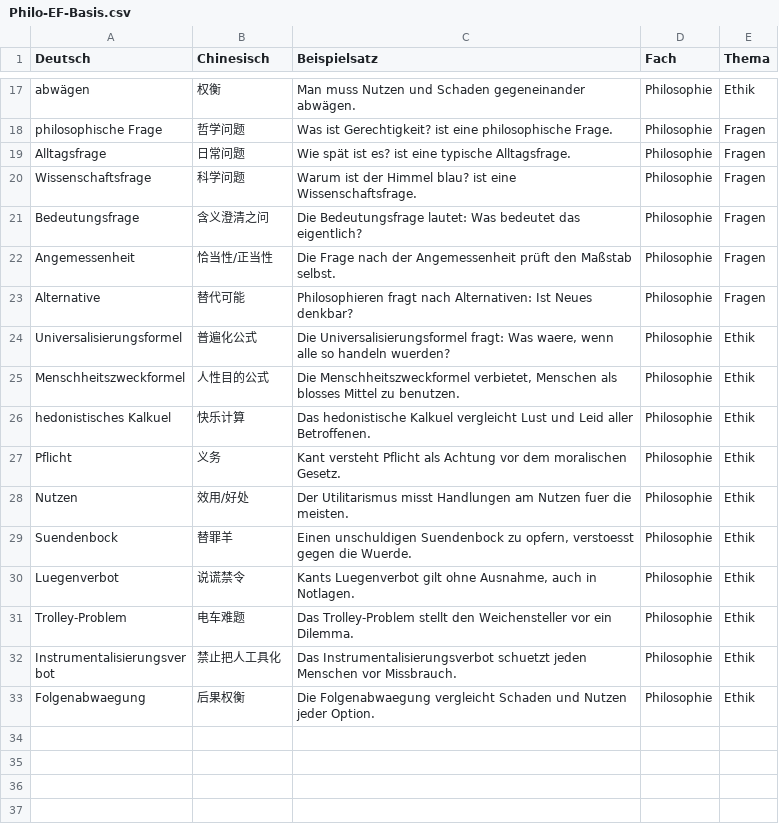
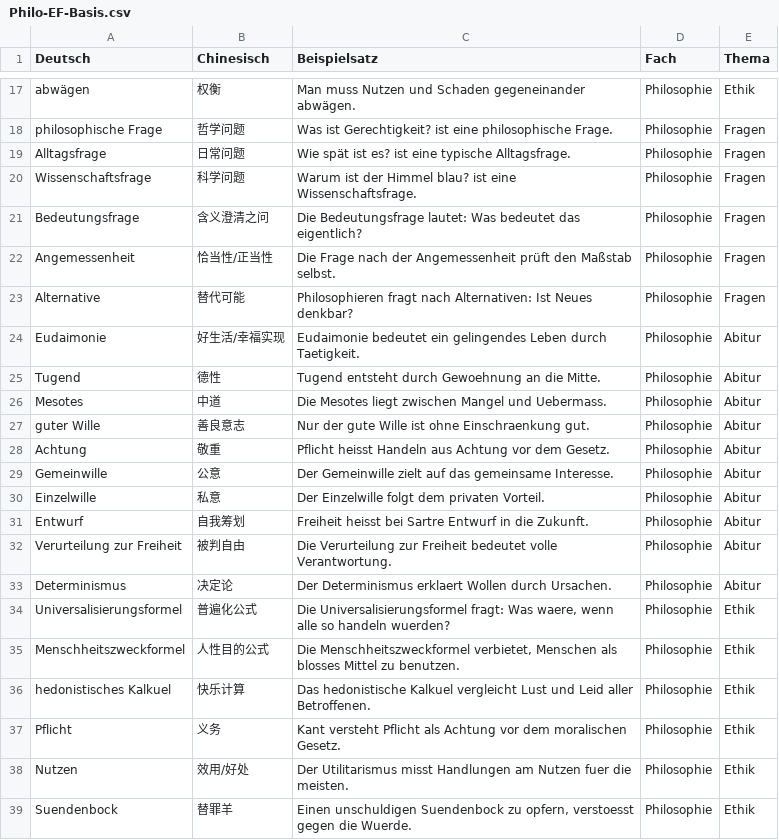
Before and after one commit to jjjjjjjjnnjnn/EF-GeWi-Lernvault, a CSV file: 07_Philosophie/Vokabeln-Anki/Philo-EF-Basis.csv, drawn as a sheet; only a part is shown, gaps mark what is left out; the shorter side is filled out with more unchanged rows; the diff names each change by its address in the sheet, - before the commit and + after, or states it on an @@ line.

Commit message:
[Philosophie] internet-offensive Abitur-Kernstellen plus IIB-IIC-Training

```diff
--- a/07_Philosophie/Vokabeln-Anki/Philo-EF-Basis.csv
+++ b/07_Philosophie/Vokabeln-Anki/Philo-EF-Basis.csv
+row 24: Eudaimonie | 好生活/幸福实现 | Eudaimonie bedeutet ein gelingendes Leben durch Taetigkeit. | Philosophie | Abitur
+row 25: Tugend | 德性 | Tugend entsteht durch Gewoehnung an die Mitte. | Philosophie | Abitur
+row 26: Mesotes | 中道 | Die Mesotes liegt zwischen Mangel und Uebermass. | Philosophie | Abitur
+row 27: guter Wille | 善良意志 | Nur der gute Wille ist ohne Einschraenkung gut. | Philosophie | Abitur
+row 28: Achtung | 敬重 | Pflicht heisst Handeln aus Achtung vor dem Gesetz. | Philosophie | Abitur
+row 29: Gemeinwille | 公意 | Der Gemeinwille zielt auf das gemeinsame Interesse. | Philosophie | Abitur
+row 30: Einzelwille | 私意 | Der Einzelwille folgt dem privaten Vorteil. | Philosophie | Abitur
+row 31: Entwurf | 自我筹划 | Freiheit heisst bei Sartre Entwurf in die Zukunft. | Philosophie | Abitur
+row 32: Verurteilung zur Freiheit | 被判自由 | Die Verurteilung zur Freiheit bedeutet volle Verantwortung. | Philosophie | Abitur
+row 33: Determinismus | 决定论 | Der Determinismus erklaert Wollen durch Ursachen. | Philosophie | Abitur
```
Also changed, not shown: 2 other files.
